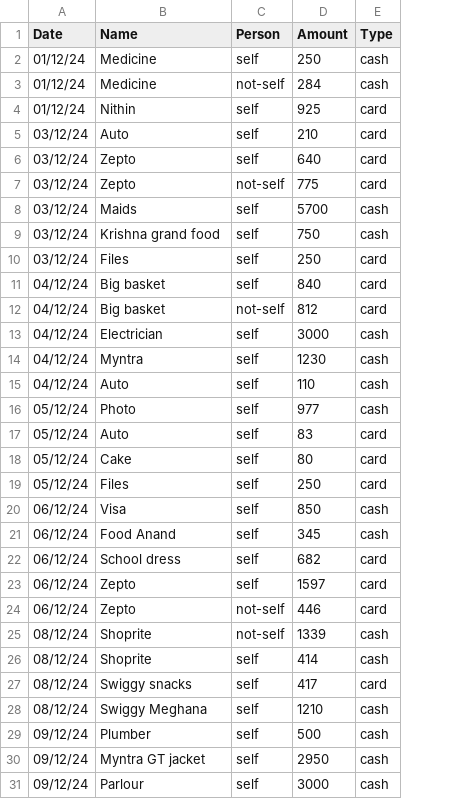
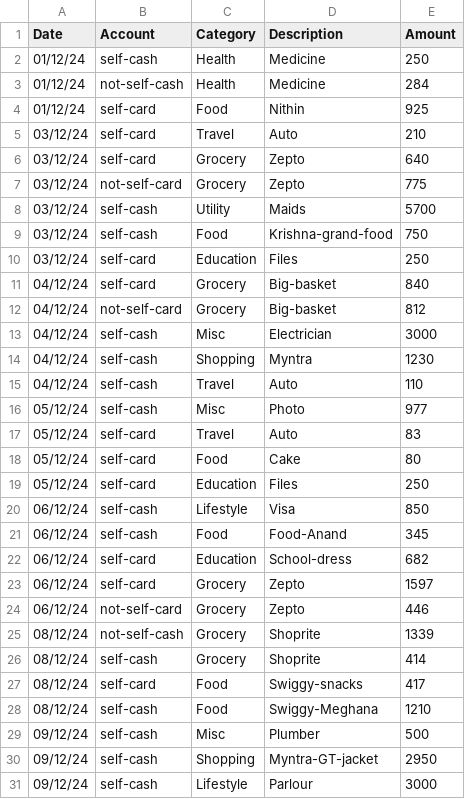
Before and after one commit to trgowtham/exp_accnt, a CSV file: csv/Dec24.csv, drawn as a sheet; only a part is shown; removed rows and columns are numbered as before the commit, all else as after; the diff covers the shown part only; the diff names each change by its address in the sheet, - before the commit and + after, or states it on an @@ line.

```diff
--- a/csv/Dec24.csv
+++ b/csv/Dec24.csv
+column B (Account), rows 2-31: self-cash | not-self-cash | self-card | self-card | self-card | not-self-card | self-cash | self-cash | self-card | self-card | not-self-card | self-cash | self-cash | self-cash | self-cash | self-card | self-card | self-card | self-cash | self-cash | self-card | self-card | not-self-card | not-self-cash | self-cash | self-card | self-cash | self-cash | self-cash | self-cash
+column C (Category), rows 2-31: Health | Health | Food | Travel | Grocery | Grocery | Utility | Food | Education | Grocery | Grocery | Misc | Shopping | Travel | Misc | Travel | Food | Education | Lifestyle | Food | Education | Grocery | Grocery | Grocery | Grocery | Food | Food | Misc | Shopping | Lifestyle
-column C (Person), rows 2-31: self | not-self | self | self | self | not-self | self | self | self | self | not-self | self | self | self | self | self | self | self | self | self | self | self | not-self | not-self | self | self | self | self | self | self
-column E (Type), rows 2-31: cash | cash | card | card | card | card | cash | cash | card | card | card | cash | cash | cash | cash | card | card | card | cash | cash | card | card | card | cash | cash | card | cash | cash | cash | cash
-D1: Name
+D1: Description
-D9 (Description): Krishna grand food
+D9 (Description): Krishna-grand-food
-D11:D12 (Description): Big basket
+D11:D12 (Description): Big-basket
-D21 (Description): Food Anand
+D21 (Description): Food-Anand
-D22 (Description): School dress
+D22 (Description): School-dress
-D27 (Description): Swiggy snacks
+D27 (Description): Swiggy-snacks
-D28 (Description): Swiggy Meghana
+D28 (Description): Swiggy-Meghana
-D30 (Description): Myntra GT jacket
+D30 (Description): Myntra-GT-jacket
```
Also changed, not shown: 17 edited cells elsewhere in this file, csv/Feb25.csv, csv/Jan25.csv, 11 other files.
